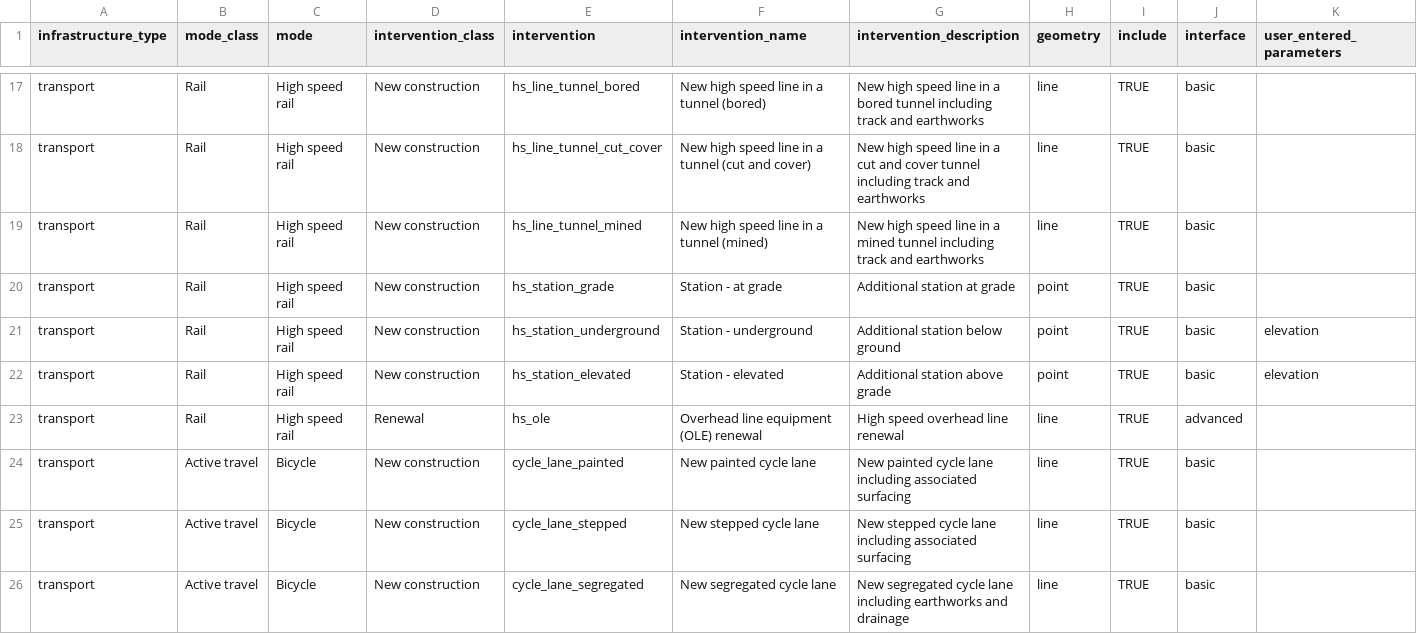
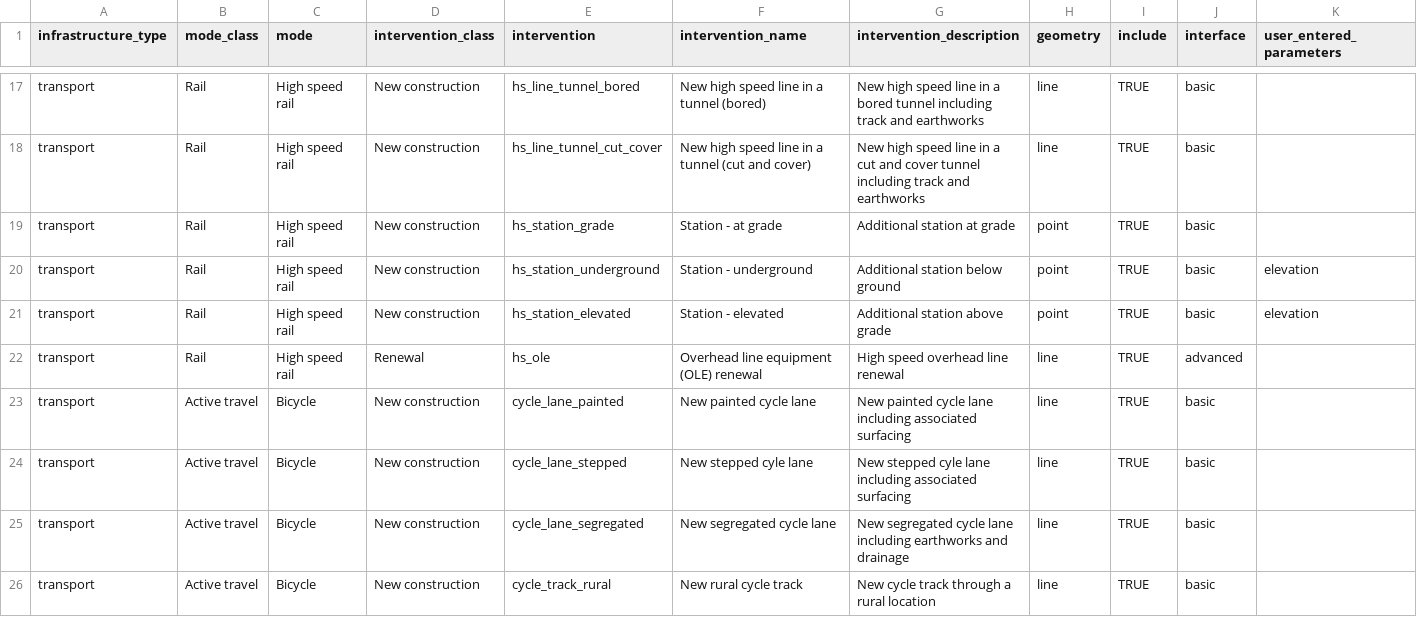
Before and after one commit to SDCA-tool/sdca-data, a CSV file: data_tables/interventions.csv, drawn as a sheet; only a part is shown, gaps mark what is left out; the shorter side is filled out with more unchanged rows; removed rows and columns are numbered as before the commit, all else as after; rows hold the shown columns only; the diff names each change by its address in the sheet, - before the commit and + after, or states it on an @@ line.

```diff
--- a/data_tables/interventions.csv
+++ b/data_tables/interventions.csv
-row 19: transport | Rail | High speed rail | New construction | hs_line_tunnel_mined | New high speed line in a tunnel (mined) | New high speed line in a mined tunnel including track and earthworks | line | TRUE | basic
-F24 (intervention_name): New stepped cycle lane
+F24 (intervention_name): New stepped cyle lane
-G24 (intervention_description): New stepped cycle lane including…
+G24 (intervention_description): New stepped cyle lane including…
```
Also changed, not shown: data_tables/assets.csv, data_tables/assets_parameters.csv, 2 other files.
